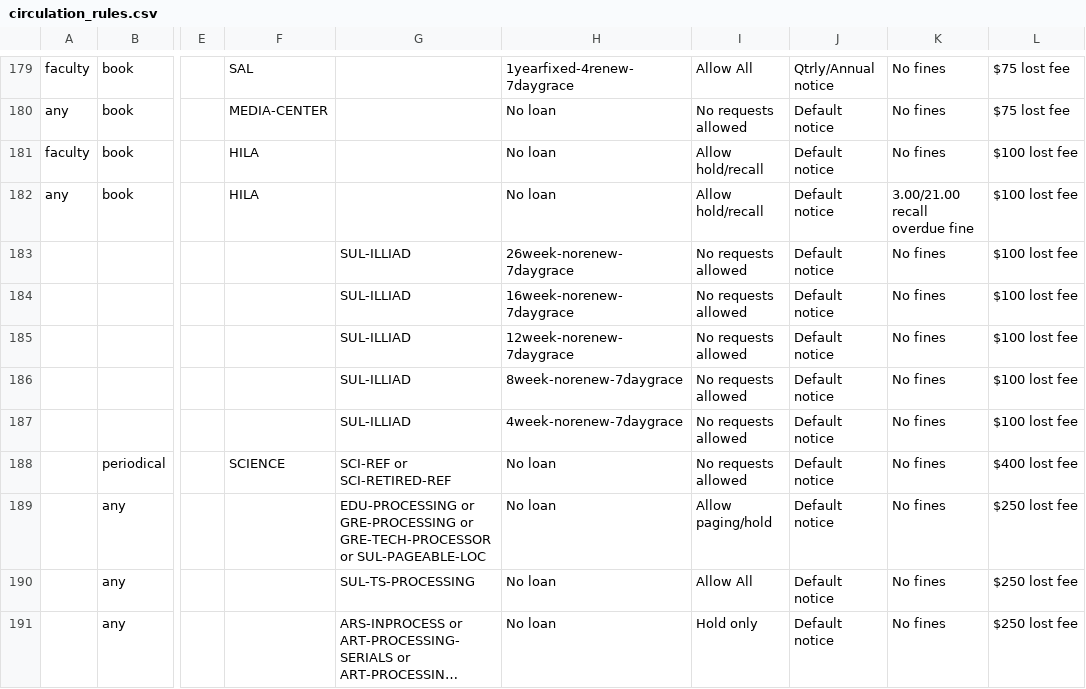
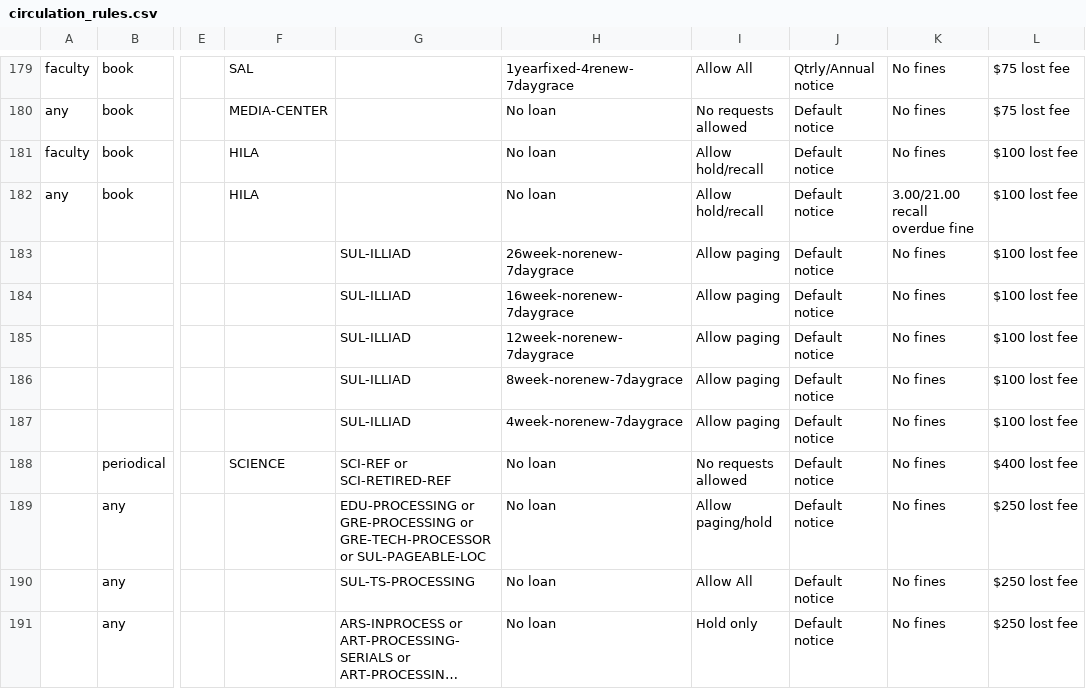
Before and after one commit to sul-dlss/SearchWorks, a CSV file: config/folio/prod/circulation_rules.csv, drawn as a sheet; only a part is shown, gaps mark what is left out; long unchanged cells end in …; the diff names each change by its address in the sheet, - before the commit and + after, or states it on an @@ line.

Commit message:
Update FOLIO types

```diff
--- a/config/folio/prod/circulation_rules.csv
+++ b/config/folio/prod/circulation_rules.csv
-I183:I187: No requests allowed
+I183:I187: Allow paging
```
Also changed, not shown: 1 other file.
